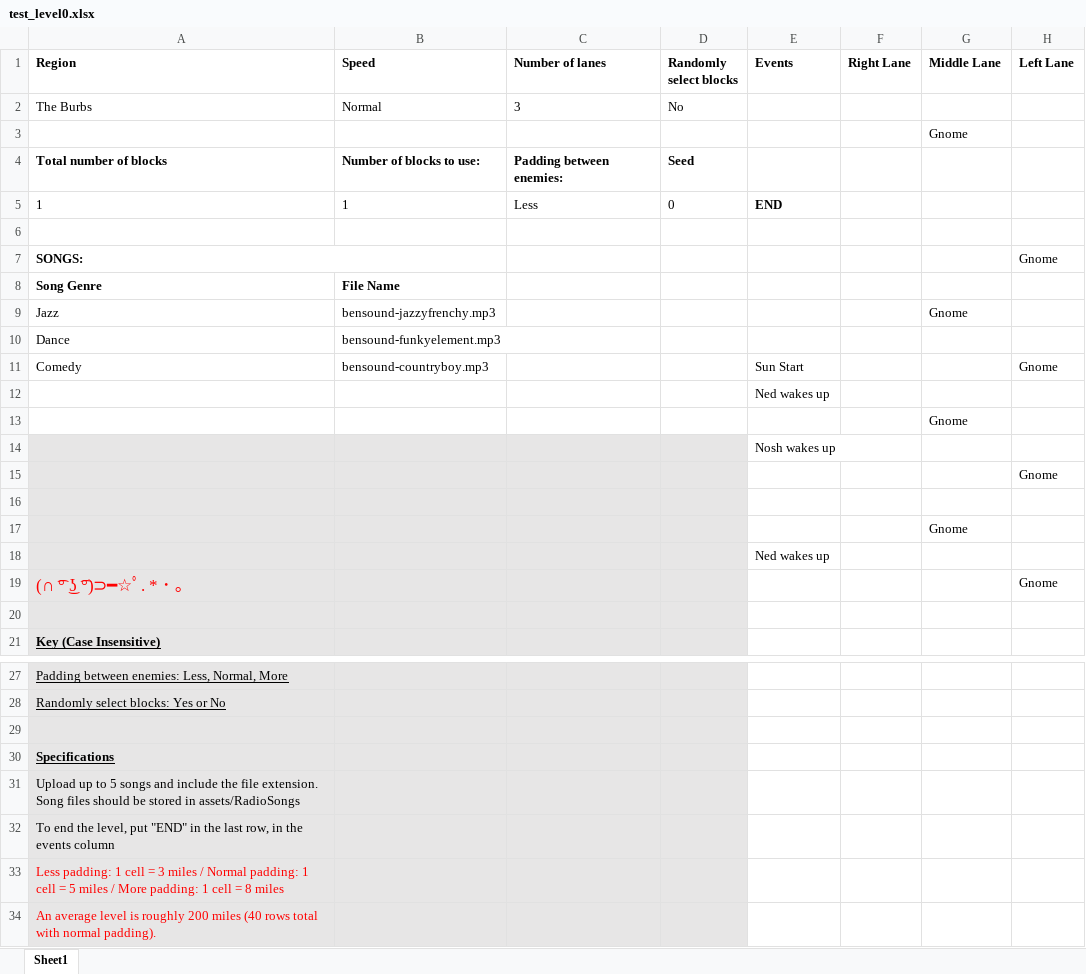
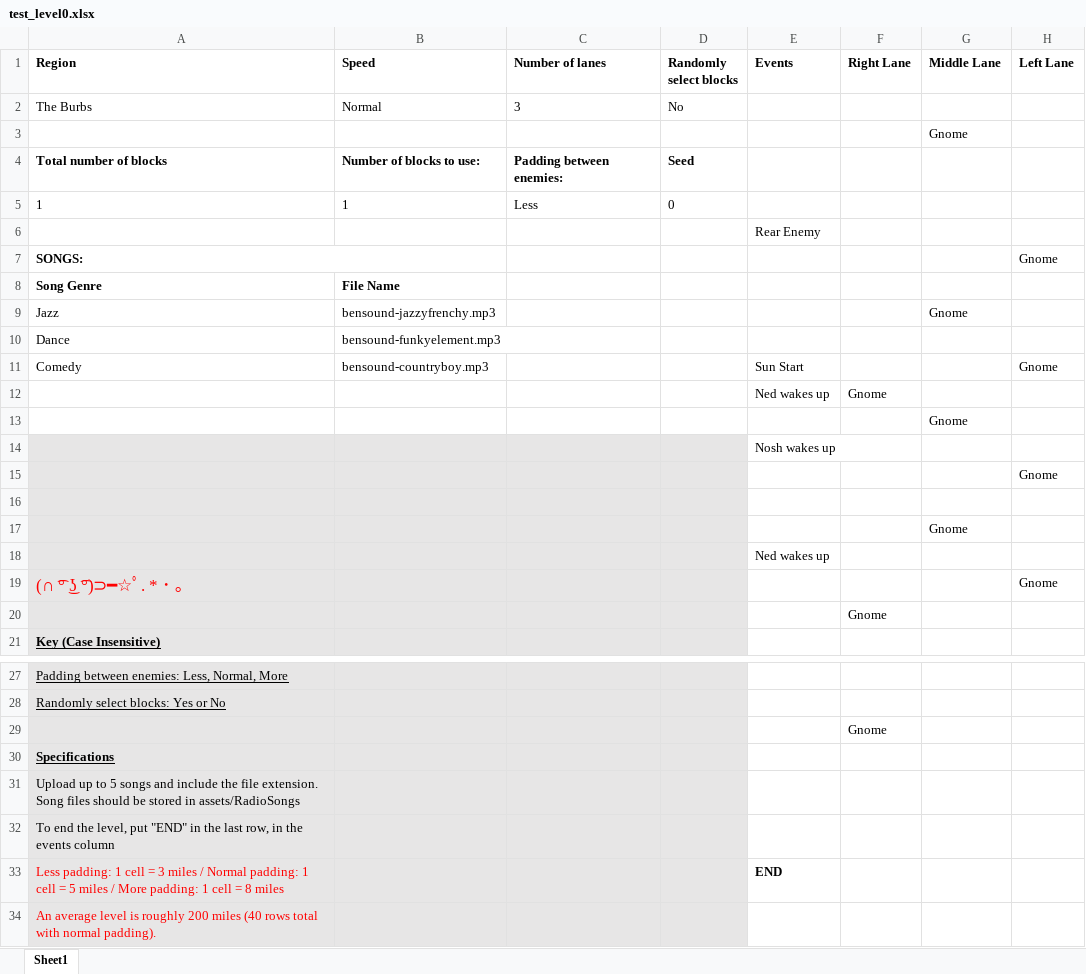
Before and after one commit to mangosnoopers/hafgnome, an Excel workbook: core/assets/levels/test_level0.xlsx, sheet Sheet1, drawn as a sheet; only a part is shown, gaps mark what is left out; values as stored, in another font and other column widths than the file's, no borders; the diff names each change by its address in the sheet, - before the commit and + after, or states it on an @@ line.

```diff
--- a/core/assets/levels/test_level0.xlsx (sheet Sheet1)
+++ b/core/assets/levels/test_level0.xlsx (sheet Sheet1)
-E5 (Events): END
+E5 (Events): (empty)
-E6 (Events): (empty)
+E6 (Events): Rear Enemy
-F12 (Right Lane): (empty)
+F12 (Right Lane): Gnome
-F20 (Right Lane): (empty)
+F20 (Right Lane): Gnome
-F29 (Right Lane): (empty)
+F29 (Right Lane): Gnome
-E33 (Events): (empty)
+E33 (Events): END
```
Also changed, not shown: 4 other files.
